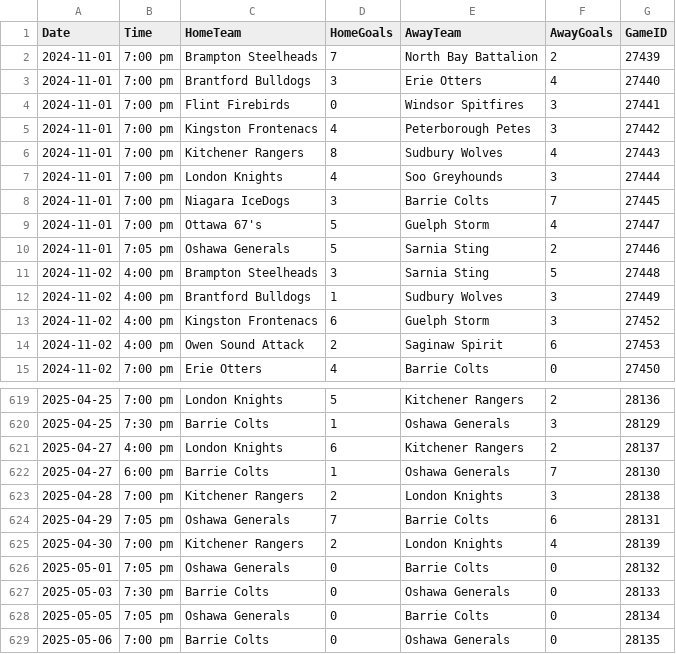
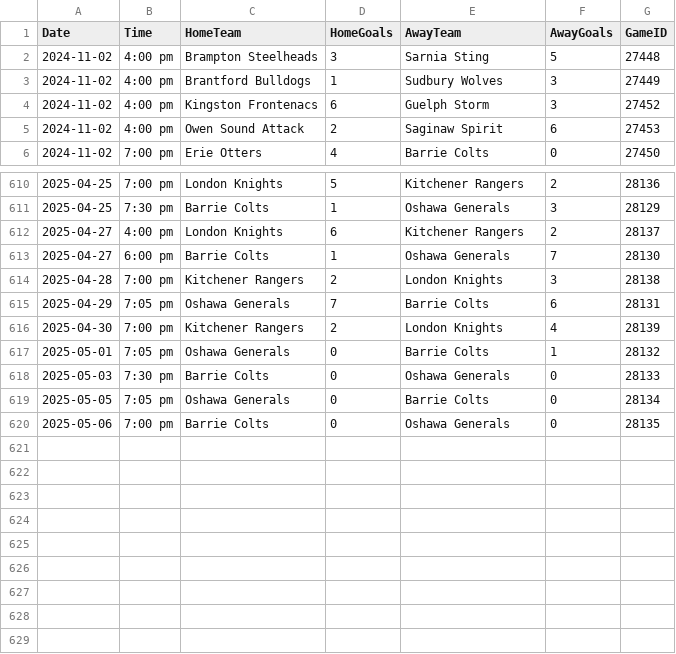
Before and after one commit to InsightDynamics/OHLStatHub, a CSV file: docs/OHL_SCHEDULE/OHL_Schedule_2024_2025.csv, drawn as a sheet; only a part is shown, gaps mark what is left out.

```diff
--- a/docs/OHL_SCHEDULE/OHL_Schedule_2024_2025.csv
+++ b/docs/OHL_SCHEDULE/OHL_Schedule_2024_2025.csv
@@ -1,11 +1,2 @@
 Date,Time,HomeTeam,HomeGoals,AwayTeam,AwayGoals,GameID
-2024-11-01,7:00 pm,Brampton Steelheads,7,North Bay Battalion,2,27439
-2024-11-01,7:00 pm,Brantford Bulldogs,3,Erie Otters,4,27440
-2024-11-01,7:00 pm,Flint Firebirds,0,Windsor Spitfires,3,27441
-2024-11-01,7:00 pm,Kingston Frontenacs,4,Peterborough Petes,3,27442
-2024-11-01,7:00 pm,Kitchener Rangers,8,Sudbury Wolves,4,27443
-2024-11-01,7:00 pm,London Knights,4,Soo Greyhounds,3,27444
-2024-11-01,7:00 pm,Niagara IceDogs,3,Barrie Colts,7,27445
-2024-11-01,7:00 pm,Ottawa 67's,5,Guelph Storm,4,27447
-2024-11-01,7:05 pm,Oshawa Generals,5,Sarnia Sting,2,27446
 2024-11-02,4:00 pm,Brampton Steelheads,3,Sarnia Sting,5,27448
@@ -625,3 +616,3 @@ Date,Time,HomeTeam,HomeGoals,AwayTeam,AwayGoals,GameID
 2025-04-30,7:00 pm,Kitchener Rangers,2,London Knights,4,28139
-2025-05-01,7:05 pm,Oshawa Generals,0,Barrie Colts,0,28132
+2025-05-01,7:05 pm,Oshawa Generals,0,Barrie Colts,1,28132
 2025-05-03,7:30 pm,Barrie Colts,0,Oshawa Generals,0,28133
```
Also changed, not shown: docs/OHL_ROSTERS/OHL_ROSTERS_2024_2025.csv, docs/OHL_ROSTERS/Oshawa_Generals.csv, 3 other files.
